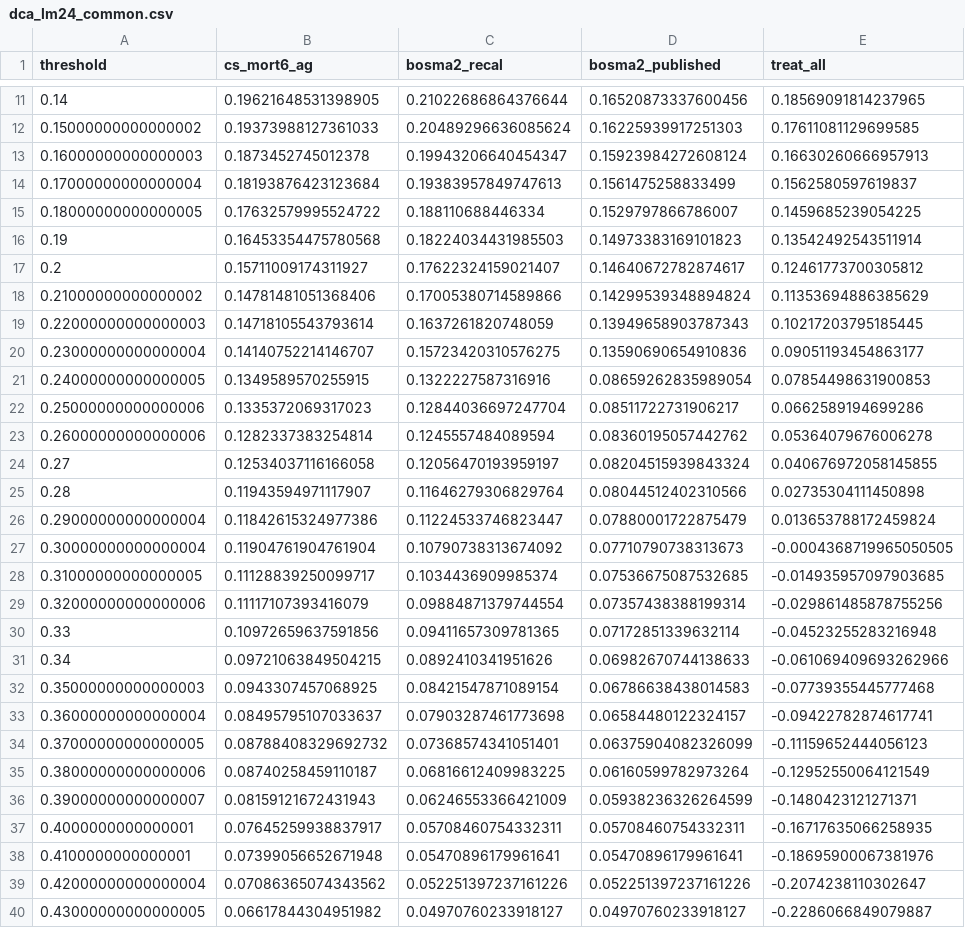
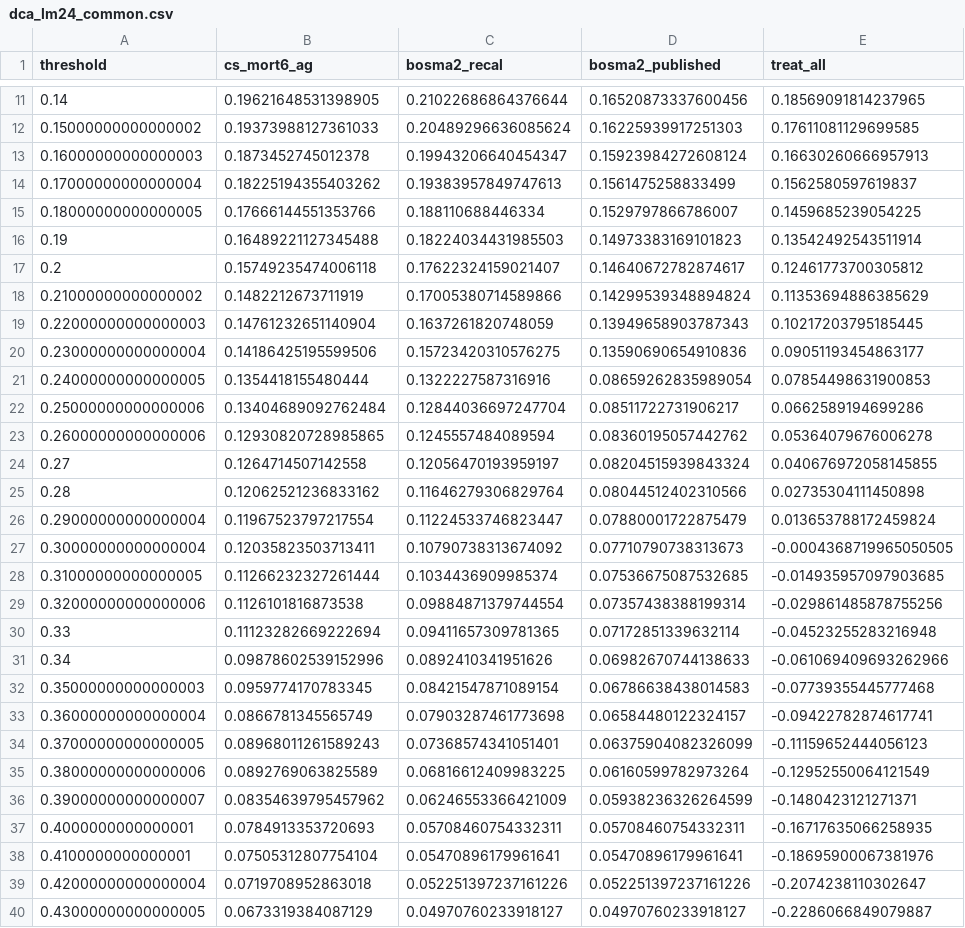
Before and after one commit to nuel-otabormd/CS-MORT-6, a CSV file: outputs/dca_lm24_common.csv, drawn as a sheet; only a part is shown, gaps mark what is left out; the diff covers the shown part only.

Commit message:
Correct two analysis defects found in independent review
The decision-curve cohort was rebuilt from the source frame without the
arrest-timing rule applied to the primary population, so five late-documented
arrest flags were scored as present. Applying the same rule moves CS-MORT-6
net benefit at the 40% threshold from 0.076 to 0.078; the comparators are
unchanged.

The imputation sensitivity computed winsorization limits on the whole
landmark population before cross-validation, letting each held-out fold
shape its own limits. Moving them inside the training fold changes the
chained-equations estimate from 0.724 to 0.725.

Both values are cascaded to the supplement, the decision-curve figure is
re-rendered, and both gates pass.

```diff
--- a/outputs/dca_lm24_common.csv
+++ b/outputs/dca_lm24_common.csv
@@ -13,28 +13,28 @@ threshold,cs_mort6_ag,bosma2_recal,bosma2_published,treat_all
 0.16000000000000003,0.1873452745012378,0.19943206640454347,0.15923984272608124,0.16630260666957913
-0.17000000000000004,0.18193876423123684,0.19383957849747613,0.1561475258833499,0.1562580597619837
-0.18000000000000005,0.17632579995524722,0.188110688446334,0.1529797866786007,0.1459685239054225
-0.19,0.16453354475780568,0.18224034431985503,0.14973383169101823,0.13542492543511914
-0.2,0.15711009174311927,0.17622324159021407,0.14640672782874617,0.12461773700305812
-0.21000000000000002,0.14781481051368406,0.17005380714589866,0.14299539348894824,0.11353694886385629
-0.22000000000000003,0.14718105543793614,0.1637261820748059,0.13949658903787343,0.10217203795185445
-0.23000000000000004,0.14140752214146707,0.15723420310576275,0.13590690654910836,0.09051193454863177
-0.24000000000000005,0.1349589570255915,0.1322227587316916,0.08659262835989054,0.07854498631900853
-0.25000000000000006,0.1335372069317023,0.12844036697247704,0.08511722731906217,0.0662589194699286
-0.26000000000000006,0.1282337383254814,0.1245557484089594,0.08360195057442762,0.05364079676006278
-0.27,0.12534037116166058,0.12056470193959197,0.08204515939843324,0.040676972058145855
-0.28,0.11943594971117907,0.11646279306829764,0.08044512402310566,0.02735304111450898
-0.29000000000000004,0.11842615324977386,0.11224533746823447,0.07880001722875479,0.013653788172459824
-0.30000000000000004,0.11904761904761904,0.10790738313674092,0.07710790738313673,-0.0004368719965050505
-0.31000000000000005,0.11128839250099717,0.1034436909985374,0.07536675087532685,-0.014935957097903685
-0.32000000000000006,0.11117107393416079,0.09884871379744554,0.07357438388199314,-0.029861485878755256
-0.33,0.10972659637591856,0.09411657309781365,0.07172851339632114,-0.04523255283216948
-0.34,0.09721063849504215,0.0892410341951626,0.06982670744138633,-0.061069409693262966
-0.35000000000000003,0.0943307457068925,0.08421547871089154,0.06786638438014583,-0.07739355445777468
-0.36000000000000004,0.08495795107033637,0.07903287461773698,0.06584480122324157,-0.09422782874617741
-0.37000000000000005,0.08788408329692732,0.07368574341051401,0.06375904082326099,-0.11159652444056123
-0.38000000000000006,0.08740258459110187,0.06816612409983225,0.06160599782973264,-0.12952550064121549
-0.39000000000000007,0.08159121672431943,0.06246553366421009,0.05938236326264599,-0.1480423121271371
-0.4000000000000001,0.07645259938837917,0.05708460754332311,0.05708460754332311,-0.16717635066258935
-0.4100000000000001,0.07399056652671948,0.05470896179961641,0.05470896179961641,-0.18695900067381976
-0.42000000000000004,0.07086365074343562,0.052251397237161226,0.052251397237161226,-0.2074238110302647
-0.43000000000000005,0.06617844304951982,0.04970760233918127,0.04970760233918127,-0.2286066849079887
+0.17000000000000004,0.18225194355403262,0.19383957849747613,0.1561475258833499,0.1562580597619837
+0.18000000000000005,0.17666144551353766,0.188110688446334,0.1529797866786007,0.1459685239054225
+0.19,0.16489221127345488,0.18224034431985503,0.14973383169101823,0.13542492543511914
+0.2,0.15749235474006118,0.17622324159021407,0.14640672782874617,0.12461773700305812
+0.21000000000000002,0.1482212673711919,0.17005380714589866,0.14299539348894824,0.11353694886385629
+0.22000000000000003,0.14761232651140904,0.1637261820748059,0.13949658903787343,0.10217203795185445
+0.23000000000000004,0.14186425195599506,0.15723420310576275,0.13590690654910836,0.09051193454863177
+0.24000000000000005,0.1354418155480444,0.1322227587316916,0.08659262835989054,0.07854498631900853
+0.25000000000000006,0.13404689092762484,0.12844036697247704,0.08511722731906217,0.0662589194699286
+0.26000000000000006,0.12930820728985865,0.1245557484089594,0.08360195057442762,0.05364079676006278
+0.27,0.1264714507142558,0.12056470193959197,0.08204515939843324,0.040676972058145855
+0.28,0.12062521236833162,0.11646279306829764,0.08044512402310566,0.02735304111450898
+0.29000000000000004,0.11967523797217554,0.11224533746823447,0.07880001722875479,0.013653788172459824
+0.30000000000000004,0.12035823503713411,0.10790738313674092,0.07710790738313673,-0.0004368719965050505
+0.31000000000000005,0.11266232327261444,0.1034436909985374,0.07536675087532685,-0.014935957097903685
+0.32000000000000006,0.1126101816873538,0.09884871379744554,0.07357438388199314,-0.029861485878755256
+0.33,0.11123282669222694,0.09411657309781365,0.07172851339632114,-0.04523255283216948
+0.34,0.09878602539152996,0.0892410341951626,0.06982670744138633,-0.061069409693262966
+0.35000000000000003,0.0959774170783345,0.08421547871089154,0.06786638438014583,-0.07739355445777468
+0.36000000000000004,0.0866781345565749,0.07903287461773698,0.06584480122324157,-0.09422782874617741
+0.37000000000000005,0.08968011261589243,0.07368574341051401,0.06375904082326099,-0.11159652444056123
+0.38000000000000006,0.0892769063825589,0.06816612409983225,0.06160599782973264,-0.12952550064121549
+0.39000000000000007,0.08354639795457962,0.06246553366421009,0.05938236326264599,-0.1480423121271371
+0.4000000000000001,0.0784913353720693,0.05708460754332311,0.05708460754332311,-0.16717635066258935
+0.4100000000000001,0.07505312807754104,0.05470896179961641,0.05470896179961641,-0.18695900067381976
+0.42000000000000004,0.0719708952863018,0.052251397237161226,0.052251397237161226,-0.2074238110302647
+0.43000000000000005,0.0673319384087129,0.04970760233918127,0.04970760233918127,-0.2286066849079887
```
Also changed, not shown: 19 edited cells elsewhere in this file, outputs/internal_final_results.csv, 5 other files.
